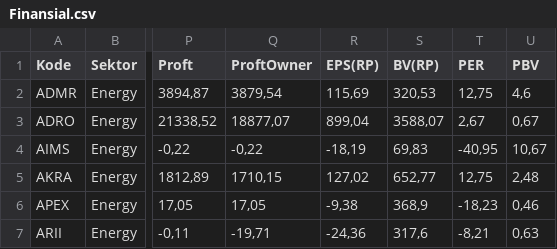
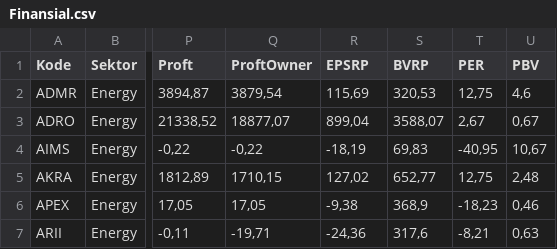
Before and after one commit to nausya/sahamku, a CSV file: Finansial.csv, drawn as a sheet; only a part is shown, gaps mark what is left out; the diff names each change by its address in the sheet, - before the commit and + after, or states it on an @@ line.

Commit message:
Update Finansial.csv

```diff
--- a/Finansial.csv
+++ b/Finansial.csv
-R1: EPS(RP)
+R1: EPSRP
-S1: BV(RP)
+S1: BVRP
```
